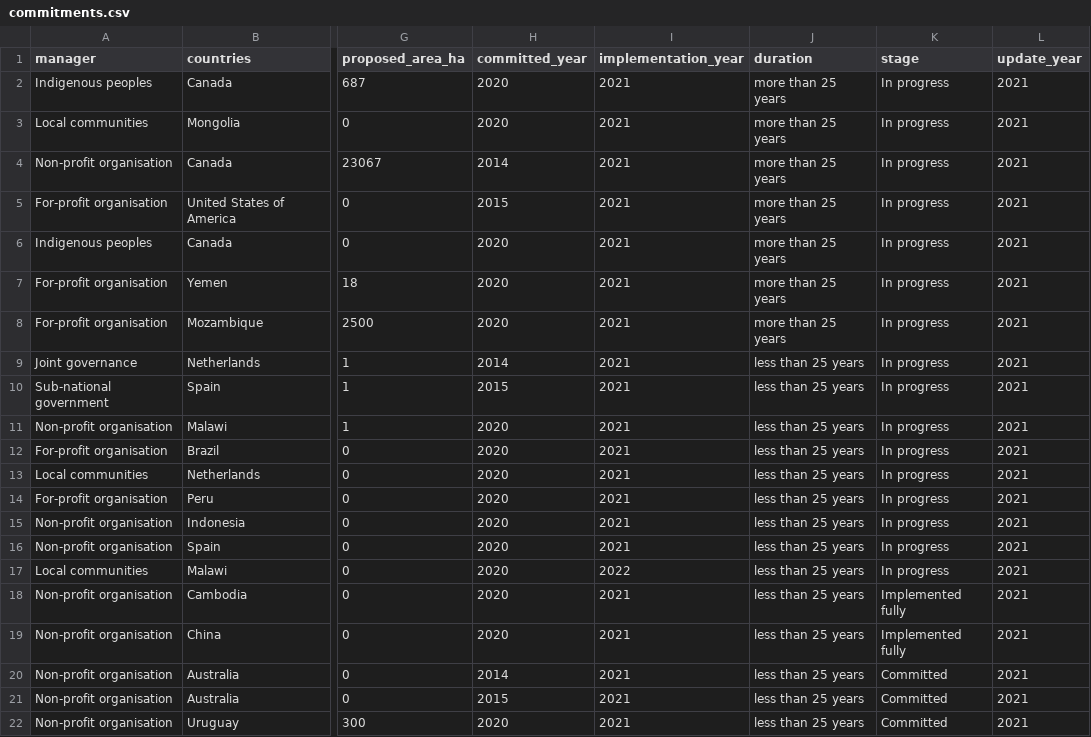
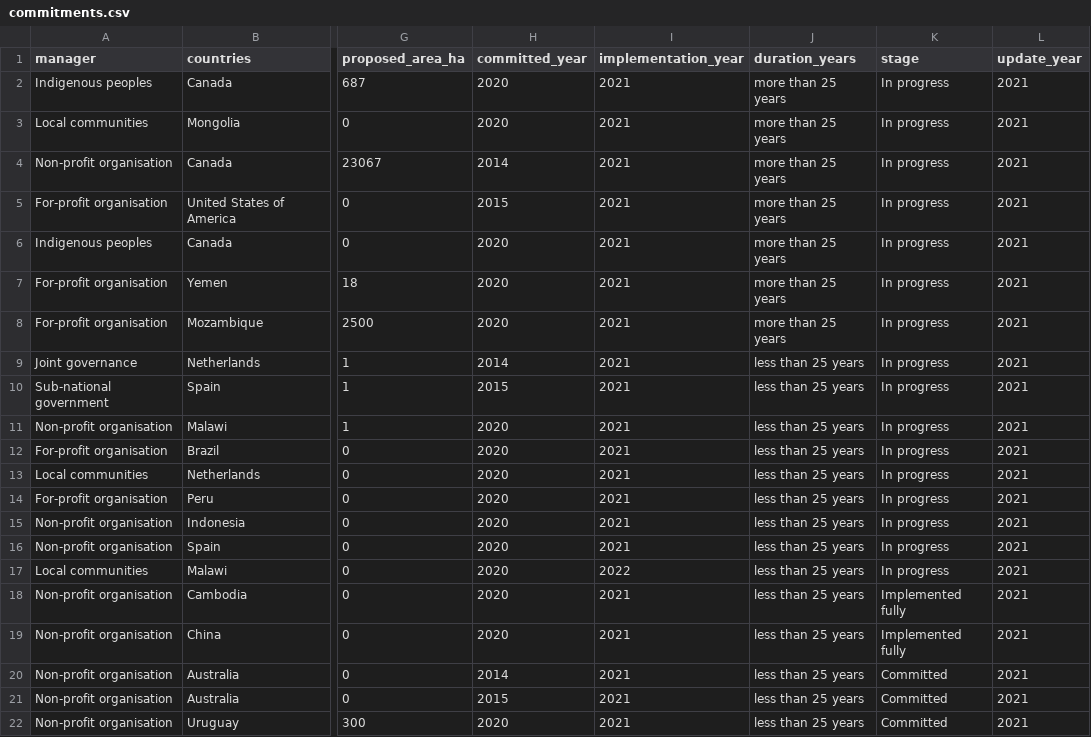
Before and after one commit to unepwcmc/action-agenda, a CSV file: lib/data/seeds/commitments.csv, drawn as a sheet; only a part is shown, gaps mark what is left out; the diff names each change by its address in the sheet, - before the commit and + after, or states it on an @@ line.

Commit message:
feat: removed unused fields from commitments

```diff
--- a/lib/data/seeds/commitments.csv
+++ b/lib/data/seeds/commitments.csv
-J1: duration
+J1: duration_years
```
Also changed, not shown: 4 other files.
